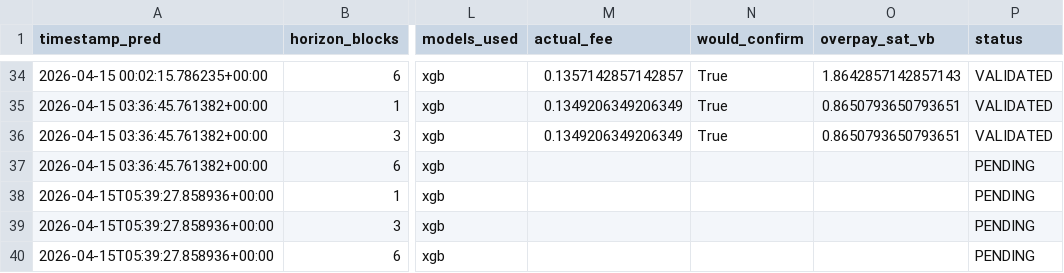
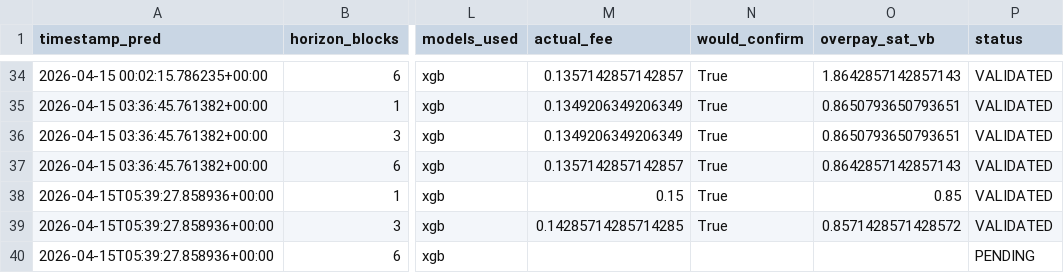
Before and after one commit to CUBOPLUS-BTC/bitcoin-mempool-fee-predictor, a CSV file: predictions/ensemble_predictions.csv, drawn as a sheet; only a part is shown, gaps mark what is left out; the diff names each change by its address in the sheet, - before the commit and + after, or states it on an @@ line.

```diff
--- a/predictions/ensemble_predictions.csv
+++ b/predictions/ensemble_predictions.csv
-M37 (actual_fee): (empty)
+M37 (actual_fee): 0.1357142857142857
-N37:N39 (would_confirm): (empty)
+N37:N39 (would_confirm): True
-O37 (overpay_sat_vb): (empty)
+O37 (overpay_sat_vb): 0.8642857142857143
-P37:P39 (status): PENDING
+P37:P39 (status): VALIDATED
-M38 (actual_fee): (empty)
+M38 (actual_fee): 0.15
-O38 (overpay_sat_vb): (empty)
+O38 (overpay_sat_vb): 0.85
-M39 (actual_fee): (empty)
+M39 (actual_fee): 0.14285714285714285
-O39 (overpay_sat_vb): (empty)
+O39 (overpay_sat_vb): 0.8571428571428572
```
